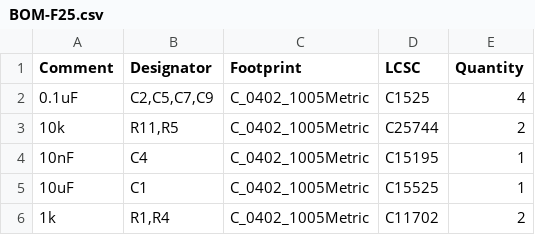
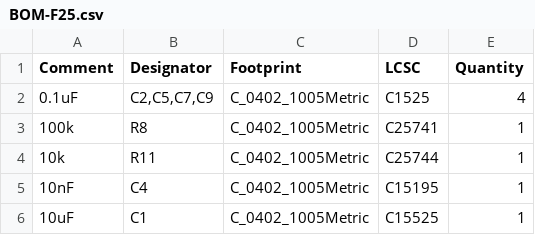
Before and after one commit to marstmu/flight-computer-f25, a CSV file: kicad/jlcpcb/production_files/BOM-F25.csv, drawn as a sheet; only a part is shown; the shorter side is filled out with more unchanged rows.

```diff
--- a/kicad/jlcpcb/production_files/BOM-F25.csv
+++ b/kicad/jlcpcb/production_files/BOM-F25.csv
@@ -2,3 +2,4 @@ Comment,Designator,Footprint,LCSC,Quantity
 0.1uF,"C2,C5,C7,C9",C_0402_1005Metric,C1525,4
-10k,"R11,R5",C_0402_1005Metric,C25744,2
+100k,R8,C_0402_1005Metric,C25741,1
+10k,R11,C_0402_1005Metric,C25744,1
 10nF,C4,C_0402_1005Metric,C15195,1
```
Also changed, not shown: kicad/jlcpcb/production_files/CPL-F25.csv, 16 other files.
